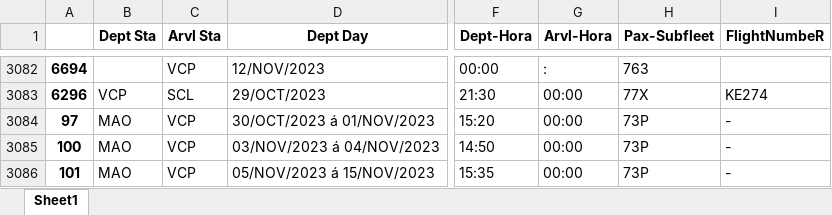
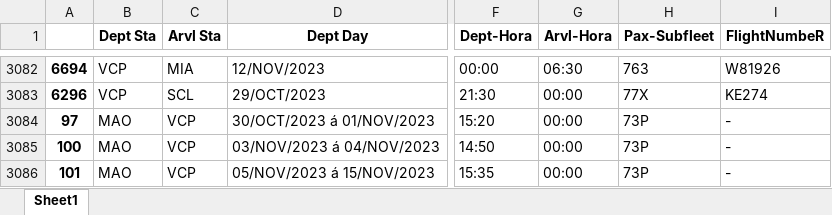
Before and after one commit to yuuhekurenai/ConvertSIR, an Excel workbook: SIR - MALHA 2023-01-25.xlsx, sheet Sheet1, drawn as a sheet; only a part is shown, gaps mark what is left out; values as stored, in another font and other column widths than the file's, no borders; the diff covers the shown part only; the diff names each change by its address in the sheet, - before the commit and + after, or states it on an @@ line.

```diff
--- a/SIR - MALHA 2023-01-25.xlsx (sheet Sheet1)
+++ b/SIR - MALHA 2023-01-25.xlsx (sheet Sheet1)
-B3082 (Dept Sta): (empty)
+B3082 (Dept Sta): VCP
-C3082 (Arvl Sta): VCP
+C3082 (Arvl Sta): MIA
-G3082 (Arvl-Hora): :
+G3082 (Arvl-Hora): 06:30
-I3082 (FlightNumbeR): (empty)
+I3082 (FlightNumbeR): W81926
```
Also changed, not shown: 120 edited cells elsewhere in this sheet, 2 other files.
